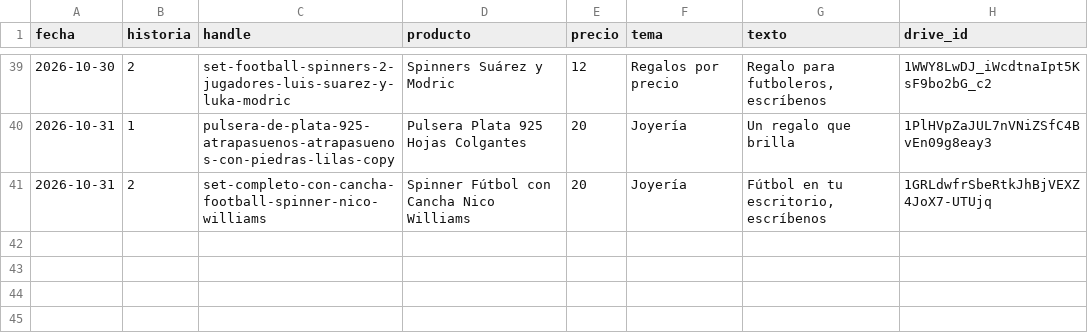
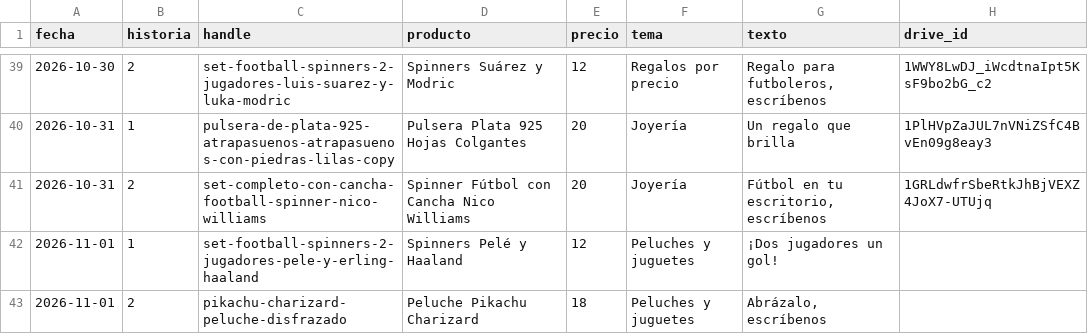
Before and after one commit to ddonoso1992-eng/Kimo-historias, a CSV file: registro.csv, drawn as a sheet; only a part is shown, gaps mark what is left out.

```diff
--- a/registro.csv
+++ b/registro.csv
@@ -41 +41,3 @@ fecha,historia,handle,producto,precio,tema,texto,drive_id
 2026-10-31,2,set-completo-con-cancha-football-spinner-nico-williams,Spinner Fútbol con Cancha Nico Williams,20,Joyería,"Fútbol en tu escritorio, escríbenos",1GRLdwfrSbeRtkJhBjVEXZ4JoX7-UTUjq
+2026-11-01,1,set-football-spinners-2-jugadores-pele-y-erling-haaland,Spinners Pelé y Haaland,12,Peluches y juguetes,¡Dos jugadores un gol!,
+2026-11-01,2,pikachu-charizard-peluche-disfrazado,Peluche Pikachu Charizard,18,Peluches y juguetes,"Abrázalo, escríbenos",
```
Also changed, not shown: 3 other files.
